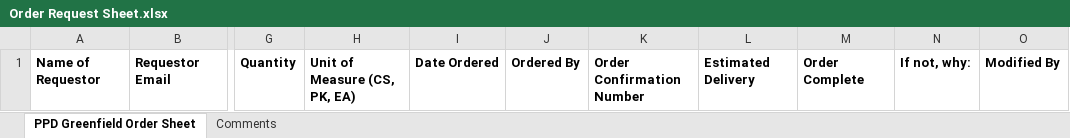
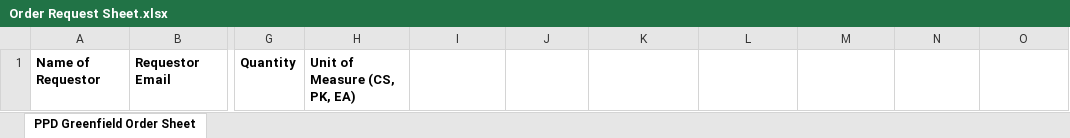
Before and after one commit to jkiltmo/form, an Excel workbook: Order Request Sheet.xlsx, sheet PPD Greenfield Order Sheet, drawn as a sheet; only a part is shown, gaps mark what is left out; values as stored, in another font and other column widths than the file's, no borders; the diff names each change by its address in the sheet, - before the commit and + after, or states it on an @@ line.

Commit message:
Add files via upload

```diff
--- a/Order Request Sheet.xlsx (sheet PPD Greenfield Order Sheet)
+++ b/Order Request Sheet.xlsx (sheet PPD Greenfield Order Sheet)
-sheet tab: Comments
-I1: Date Ordered
+I1: (empty)
-J1: Ordered By
+J1: (empty)
-K1: Order Confirmation Number
+K1: (empty)
-L1: Estimated Delivery
+L1: (empty)
-M1: Order Complete
+M1: (empty)
-N1: If not, why:
+N1: (empty)
-O1: Modified By
+O1: (empty)
```
